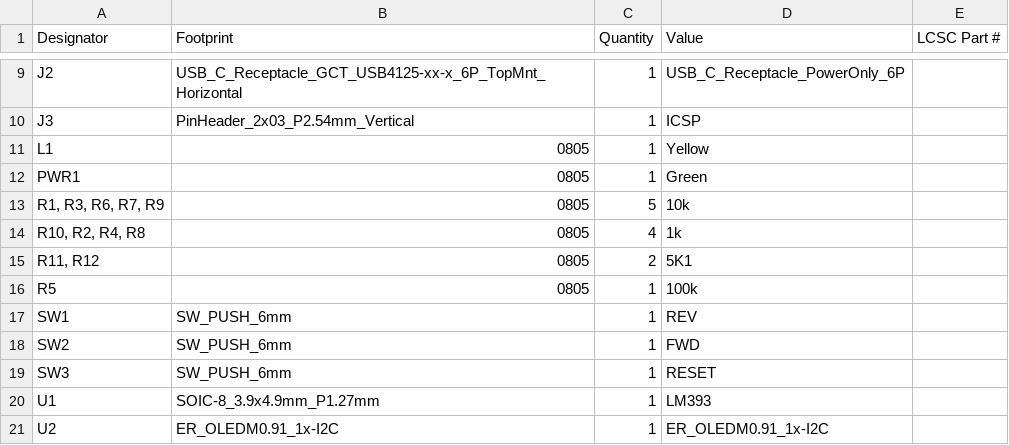
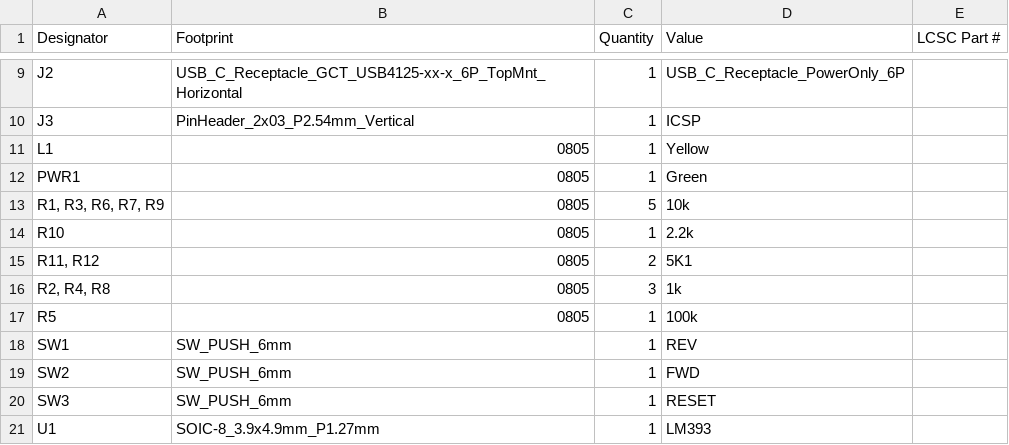
Before and after one commit to captainchapster/Entropy32-Plus, a CSV file: KiCad/production/bom.csv, drawn as a sheet; only a part is shown, gaps mark what is left out; the shorter side is filled out with more unchanged rows.

```diff
--- a/KiCad/production/bom.csv
+++ b/KiCad/production/bom.csv
@@ -13,4 +13,5 @@ PWR1,0805,1,Green,
 "R1, R3, R6, R7, R9",0805,5,10k,
-"R10, R2, R4, R8",0805,4,1k,
+R10,0805,1,2.2k,
 "R11, R12",0805,2,5K1,
+"R2, R4, R8",0805,3,1k,
 R5,0805,1,100k,
```
Also changed, not shown: KiCad/production/positions.csv, 7 other files.
